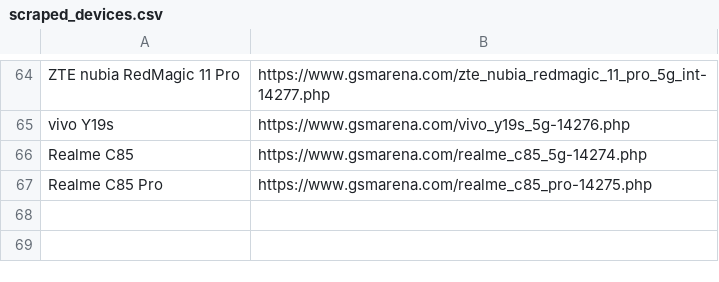
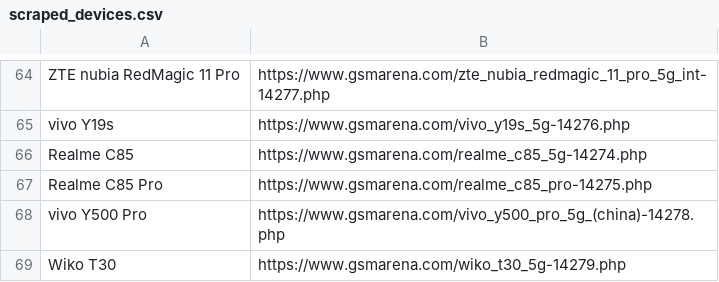
Before and after one commit to fahim12064/zuzu_notice_BOT, a CSV file: scraped_devices.csv, drawn as a sheet; only a part is shown, gaps mark what is left out; the diff names each change by its address in the sheet, - before the commit and + after, or states it on an @@ line.

```diff
--- a/scraped_devices.csv
+++ b/scraped_devices.csv
+row 68: vivo Y500 Pro | https://www.gsmarena.com/vivo_y500_pro_5g_(china)-14278.php
+row 69: Wiko T30 | https://www.gsmarena.com/wiko_t30_5g-14279.php
```
Also changed, not shown: 6 other files.
